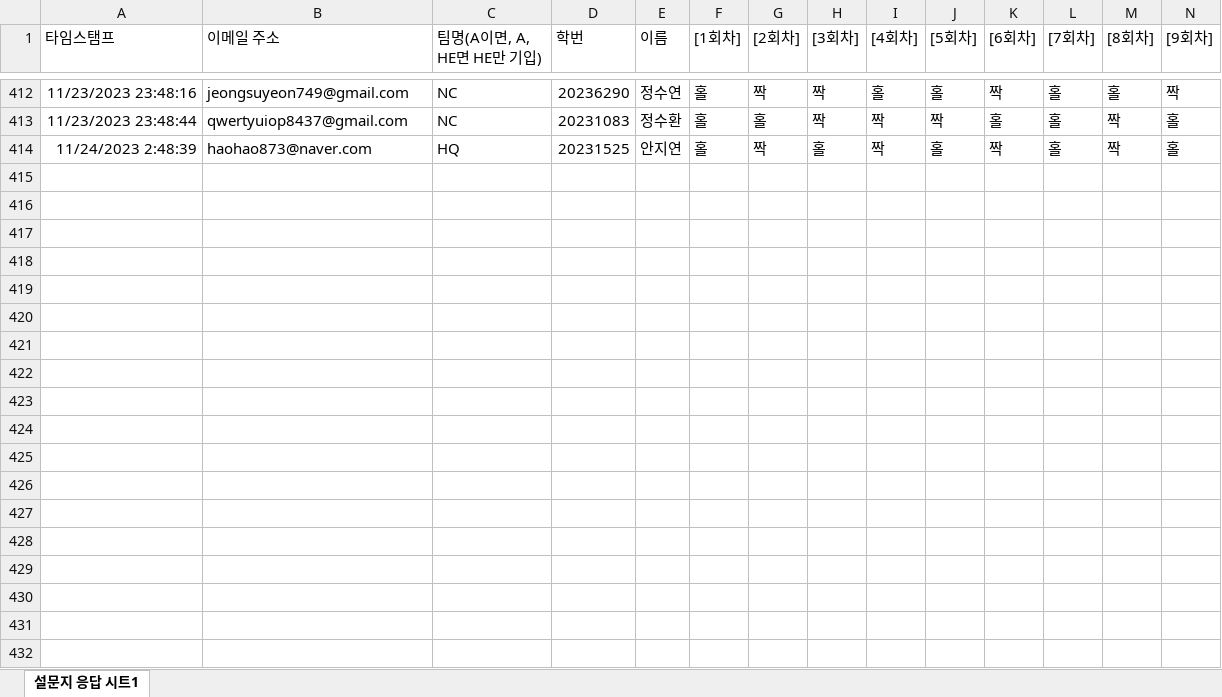
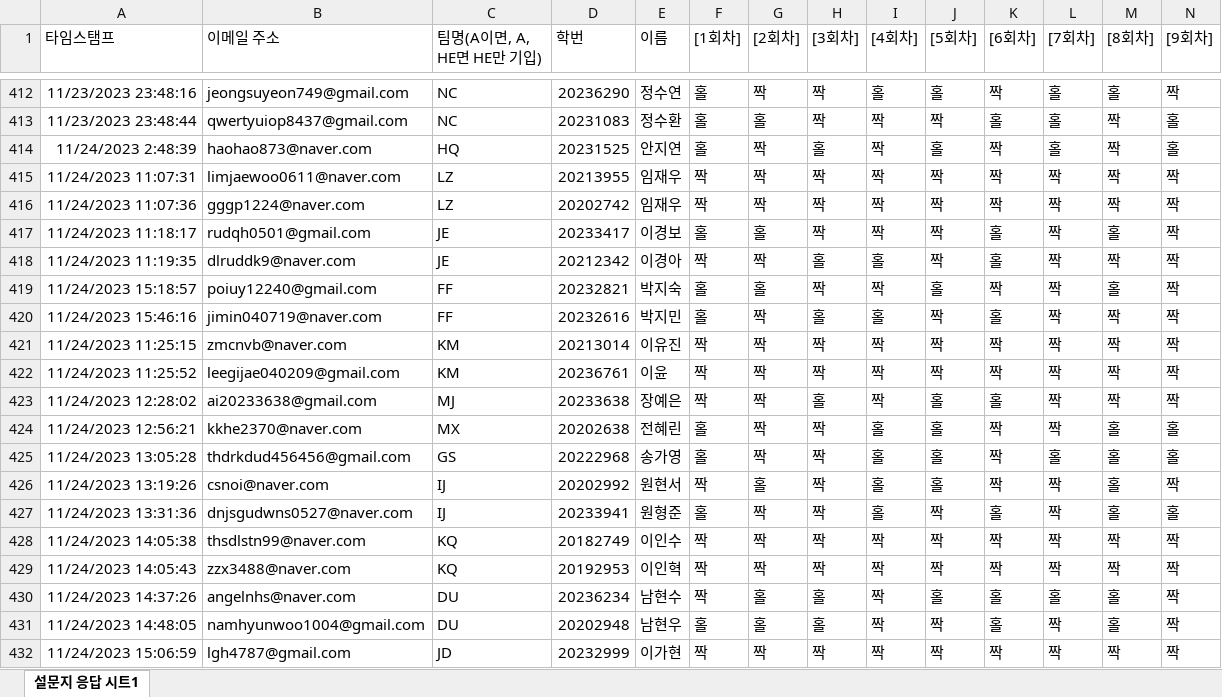
Before and after one commit to kwlee58/class202302, an Excel workbook: R/data/MW231113_tmp.xlsx, sheet 설문지 응답 시트1, drawn as a sheet; only a part is shown, gaps mark what is left out; values as stored, in another font and other column widths than the file's, no borders; charts and pictures not drawn; rows hold the shown columns only; the diff covers the shown part only; the diff names each change by its address in the sheet, - before the commit and + after, or states it on an @@ line.

```diff
--- a/R/data/MW231113_tmp.xlsx (sheet 설문지 응답 시트1)
+++ b/R/data/MW231113_tmp.xlsx (sheet 설문지 응답 시트1)
+row 415: 11/24/2023 11:07:31 | limjaewoo0611@naver.com | LZ | 20213955 | 임재우 | 짝 | 짝 | 짝 | 짝 | 짝 | 짝 | 짝 | 짝 | 짝
+row 416: 11/24/2023 11:07:36 | gggp1224@naver.com | LZ | 20202742 | 임재우 | 짝 | 짝 | 짝 | 짝 | 짝 | 짝 | 짝 | 짝 | 짝
+row 417: 11/24/2023 11:18:17 | rudqh0501@gmail.com | JE | 20233417 | 이경보 | 홀 | 홀 | 짝 | 짝 | 짝 | 홀 | 짝 | 홀 | 짝
+row 418: 11/24/2023 11:19:35 | dlruddk9@naver.com | JE | 20212342 | 이경아 | 짝 | 짝 | 홀 | 홀 | 짝 | 홀 | 짝 | 짝 | 짝
+row 419: 11/24/2023 15:18:57 | poiuy12240@gmail.com | FF | 20232821 | 박지숙 | 홀 | 홀 | 짝 | 짝 | 홀 | 짝 | 짝 | 홀 | 짝
+row 420: 11/24/2023 15:46:16 | jimin040719@naver.com | FF | 20232616 | 박지민 | 홀 | 짝 | 홀 | 홀 | 짝 | 홀 | 짝 | 짝 | 짝
+row 421: 11/24/2023 11:25:15 | zmcnvb@naver.com | KM | 20213014 | 이유진 | 짝 | 짝 | 짝 | 짝 | 짝 | 짝 | 짝 | 짝 | 짝
+row 422: 11/24/2023 11:25:52 | leegijae040209@gmail.com | KM | 20236761 | 이윤 | 짝 | 짝 | 짝 | 짝 | 짝 | 짝 | 짝 | 짝 | 짝
+row 423: 11/24/2023 12:28:02 | ai20233638@gmail.com | MJ | 20233638 | 장예은 | 짝 | 짝 | 홀 | 짝 | 홀 | 홀 | 짝 | 짝 | 짝
+row 424: 11/24/2023 12:56:21 | kkhe2370@naver.com | MX | 20202638 | 전혜린 | 홀 | 짝 | 짝 | 홀 | 홀 | 짝 | 짝 | 홀 | 홀
+row 425: 11/24/2023 13:05:28 | thdrkdud456456@gmail.com | GS | 20222968 | 송가영 | 홀 | 짝 | 짝 | 홀 | 홀 | 짝 | 홀 | 홀 | 홀
+row 426: 11/24/2023 13:19:26 | csnoi@naver.com | IJ | 20202992 | 원현서 | 짝 | 홀 | 짝 | 홀 | 홀 | 짝 | 짝 | 홀 | 짝
+row 427: 11/24/2023 13:31:36 | dnjsgudwns0527@naver.com | IJ | 20233941 | 원형준 | 홀 | 짝 | 짝 | 홀 | 짝 | 홀 | 짝 | 홀 | 홀
+row 428: 11/24/2023 14:05:38 | thsdlstn99@naver.com | KQ | 20182749 | 이인수 | 짝 | 짝 | 짝 | 짝 | 짝 | 짝 | 짝 | 짝 | 짝
+row 429: 11/24/2023 14:05:43 | zzx3488@naver.com | KQ | 20192953 | 이인혁 | 짝 | 짝 | 짝 | 짝 | 짝 | 짝 | 짝 | 짝 | 짝
+row 430: 11/24/2023 14:37:26 | angelnhs@naver.com | DU | 20236234 | 남현수 | 짝 | 홀 | 홀 | 짝 | 홀 | 홀 | 홀 | 홀 | 짝
+row 431: 11/24/2023 14:48:05 | namhyunwoo1004@gmail.com | DU | 20202948 | 남현우 | 홀 | 홀 | 홀 | 짝 | 짝 | 홀 | 짝 | 홀 | 짝
+row 432: 11/24/2023 15:06:59 | lgh4787@gmail.com | JD | 20232999 | 이가현 | 짝 | 짝 | 짝 | 짝 | 짝 | 짝 | 짝 | 짝 | 짝
```
Also changed, not shown: 26 added rows and 2 edited cells elsewhere in this sheet, R/data/MW231113.xlsx, R/data/quiz231113.xlsx, 18 other files.
